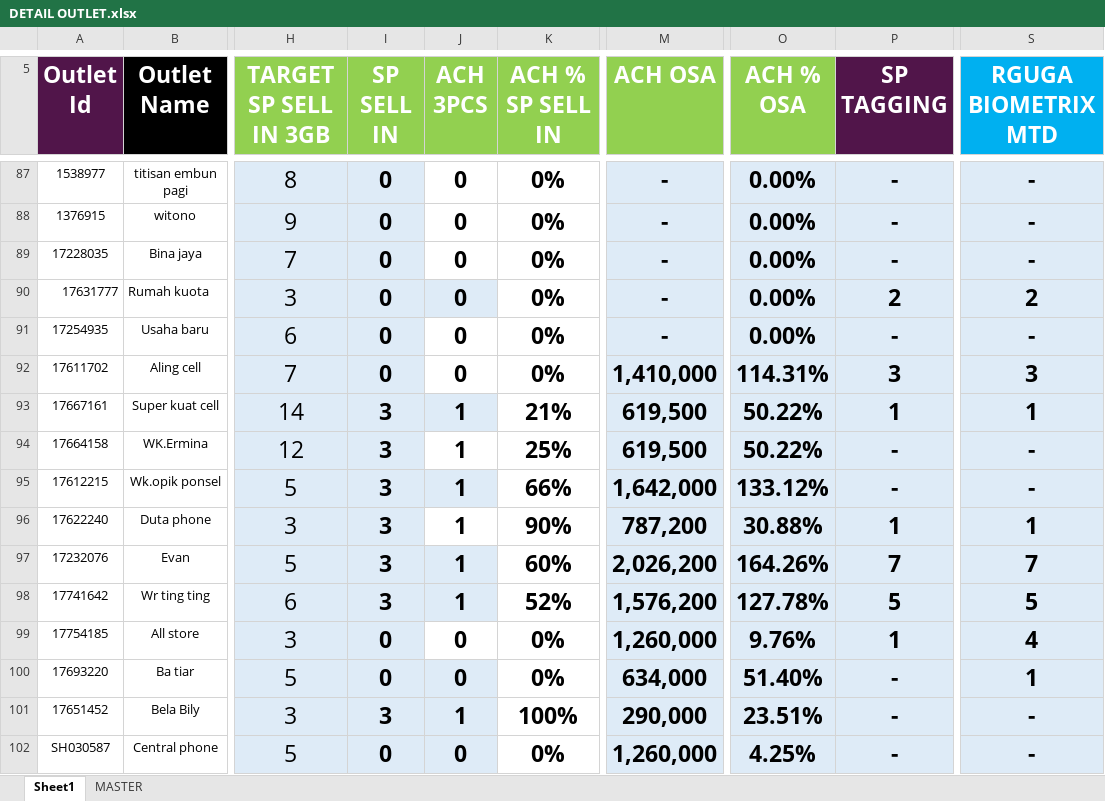
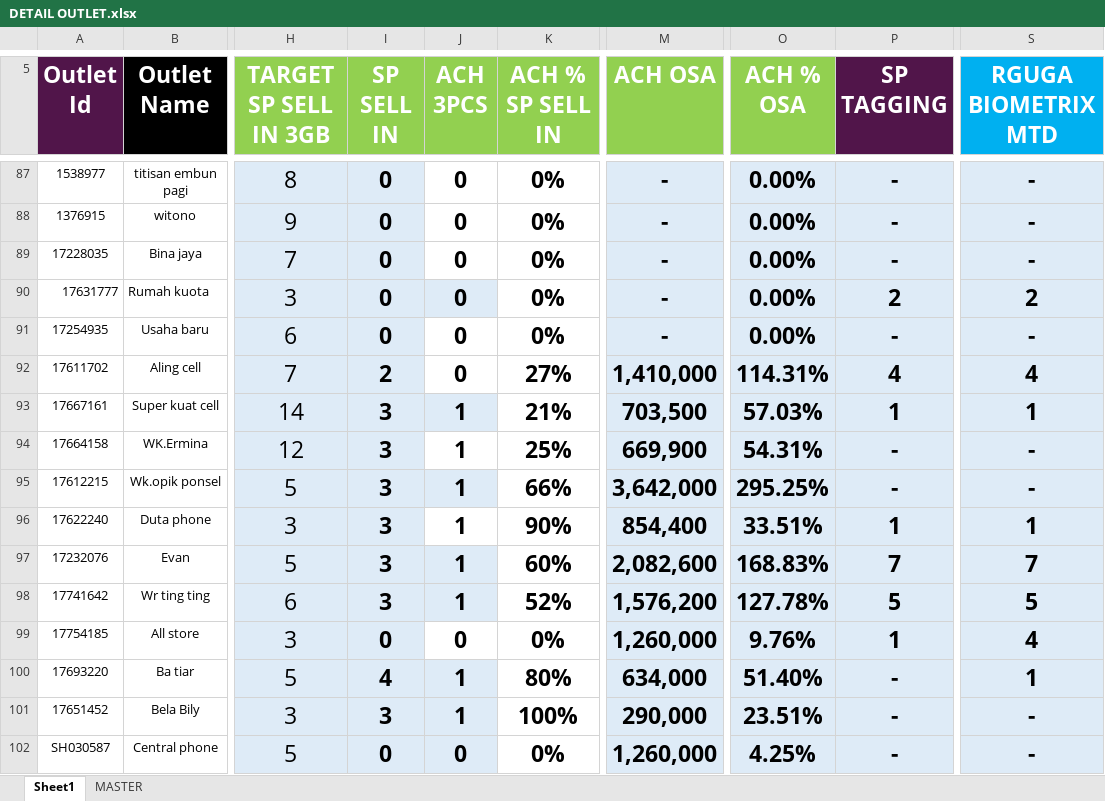
Before and after one commit to heryirwansyah05-cpu/Dashboard_Bengkayang, an Excel workbook: DETAIL OUTLET.xlsx, sheet Sheet1, drawn as a sheet; only a part is shown, gaps mark what is left out; values as stored, in another font and other column widths than the file's, no borders; conditional formats not drawn; the diff covers the shown part only; the diff names each change by its address in the sheet, - before the commit and + after, or states it on an @@ line.

Commit message:
Update data terbaru

```diff
--- a/DETAIL OUTLET.xlsx (sheet Sheet1)
+++ b/DETAIL OUTLET.xlsx (sheet Sheet1)
-I92 (SP SELL IN): 0
+I92 (SP SELL IN): 2
-K92 (ACH % SP SELL IN): 0%
+K92 (ACH % SP SELL IN): 27%
-P92 (SP TAGGING): 3
+P92 (SP TAGGING): 4
-S92 (RGUGA BIOMETRIX MTD): 3
+S92 (RGUGA BIOMETRIX MTD): 4
-M93 (ACH OSA): 619,500
+M93 (ACH OSA): 703,500
-O93 (ACH % OSA): 50.22%
+O93 (ACH % OSA): 57.03%
-M94 (ACH OSA): 619,500
+M94 (ACH OSA): 669,900
-O94 (ACH % OSA): 50.22%
+O94 (ACH % OSA): 54.31%
-M95 (ACH OSA): 1,642,000
+M95 (ACH OSA): 3,642,000
-O95 (ACH % OSA): 133.12%
+O95 (ACH % OSA): 295.25%
-M96 (ACH OSA): 787,200
+M96 (ACH OSA): 854,400
-O96 (ACH % OSA): 30.88%
+O96 (ACH % OSA): 33.51%
-M97 (ACH OSA): 2,026,200
+M97 (ACH OSA): 2,082,600
-O97 (ACH % OSA): 164.26%
+O97 (ACH % OSA): 168.83%
-I100 (SP SELL IN): 0
+I100 (SP SELL IN): 4
-J100 (ACH 3PCS): 0
+J100 (ACH 3PCS): 1
-K100 (ACH % SP SELL IN): 0%
+K100 (ACH % SP SELL IN): 80%
```
Also changed, not shown: 444 edited cells elsewhere in this sheet.
